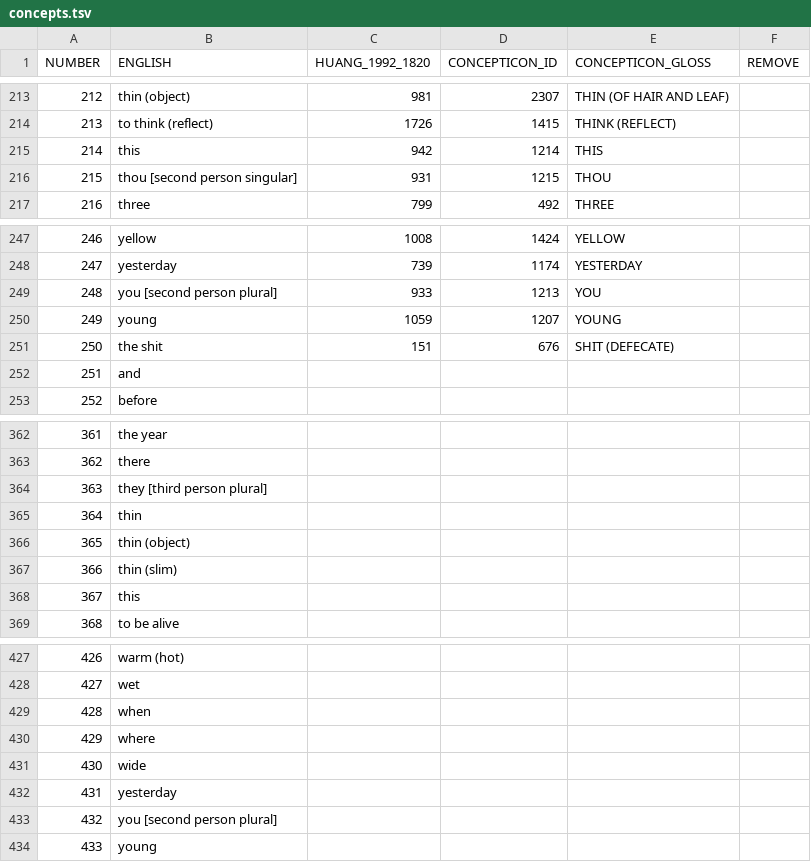
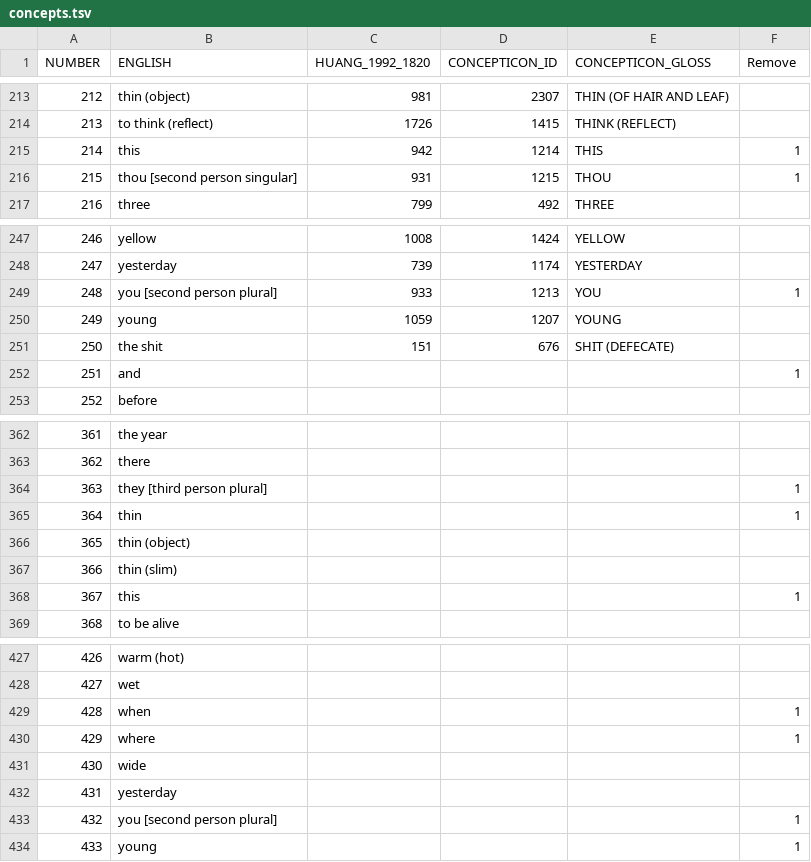
Before and after one commit to lexibank/lairgyalrong, a TSV file: etc/concepts.tsv, drawn as a sheet; only a part is shown, gaps mark what is left out; the diff covers the shown part only.

Commit message:
marked some concepts to remove

```diff
--- a/etc/concepts.tsv
+++ b/etc/concepts.tsv
@@ -1 +1 @@
-NUMBER	ENGLISH	HUANG_1992_1820	CONCEPTICON_ID	CONCEPTICON_GLOSS	REMOVE
+NUMBER	ENGLISH	HUANG_1992_1820	CONCEPTICON_ID	CONCEPTICON_GLOSS	Remove
@@ -214,4 +214,4 @@ NUMBER	ENGLISH	HUANG_1992_1820	CONCEPTICON_ID	CONCEPTICON_GLOSS	REMOVE
 213	to think (reflect)	1726	1415	THINK (REFLECT)	
-214	this	942	1214	THIS	
-215	thou [second person singular]	931	1215	THOU	
+214	this	942	1214	THIS	1
+215	thou [second person singular]	931	1215	THOU	1
 216	three	799	492	THREE	
@@ -248,6 +248,6 @@ NUMBER	ENGLISH	HUANG_1992_1820	CONCEPTICON_ID	CONCEPTICON_GLOSS	REMOVE
 247	yesterday	739	1174	YESTERDAY	
-248	you [second person plural]	933	1213	YOU	
+248	you [second person plural]	933	1213	YOU	1
 249	young	1059	1207	YOUNG	
 250	the shit	151	676	SHIT (DEFECATE)	
-251	and				
+251	and				1
 252	before				
@@ -363,7 +363,7 @@ NUMBER	ENGLISH	HUANG_1992_1820	CONCEPTICON_ID	CONCEPTICON_GLOSS	REMOVE
 362	there				
-363	they [third person plural]				
-364	thin				
+363	they [third person plural]				1
+364	thin				1
 365	thin (object)				
 366	thin (slim)				
-367	this				
+367	this				1
 368	to be alive				
@@ -428,7 +428,7 @@ NUMBER	ENGLISH	HUANG_1992_1820	CONCEPTICON_ID	CONCEPTICON_GLOSS	REMOVE
 427	wet				
-428	when				
-429	where				
+428	when				1
+429	where				1
 430	wide				
 431	yesterday				
-432	you [second person plural]				
-433	young				
+432	you [second person plural]				1
+433	young				1
```
Also changed, not shown: 8 edited cells elsewhere in this file.
